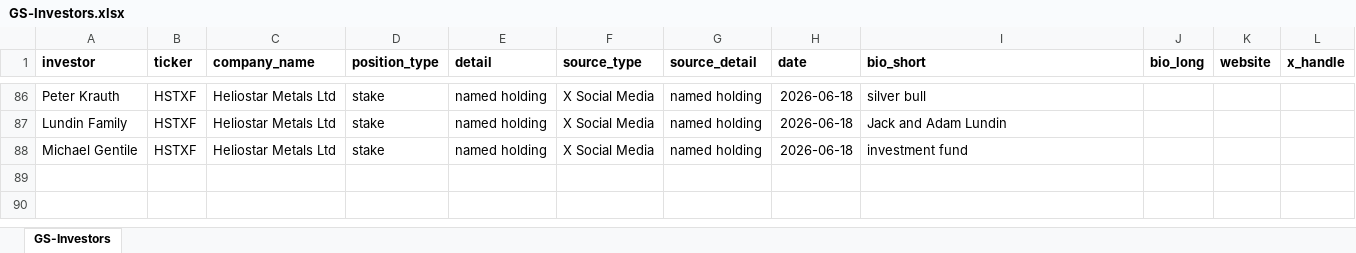
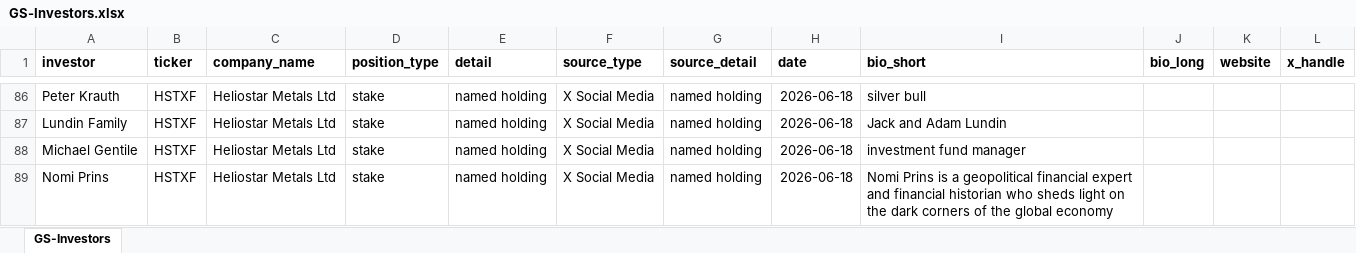
Before and after one commit to jonbinder/gold-signal, an Excel workbook: data/GS-Investors.xlsx, sheet GS-Investors, drawn as a sheet; only a part is shown, gaps mark what is left out; values as stored, in another font and other column widths than the file's, no borders; the diff names each change by its address in the sheet, - before the commit and + after, or states it on an @@ line.

```diff
--- a/data/GS-Investors.xlsx (sheet GS-Investors)
+++ b/data/GS-Investors.xlsx (sheet GS-Investors)
-I88 (bio_short): investment fund
+I88 (bio_short): investment fund manager
+row 89: Nomi Prins | HSTXF | Heliostar Metals Ltd | stake | named holding | X Social Media | named holding | 2026-06-18 | Nomi Prins is a geopolitical financial expert and financial historian who sheds light on the dark corners of the global economy
```
Also changed, not shown: 1 other file.
